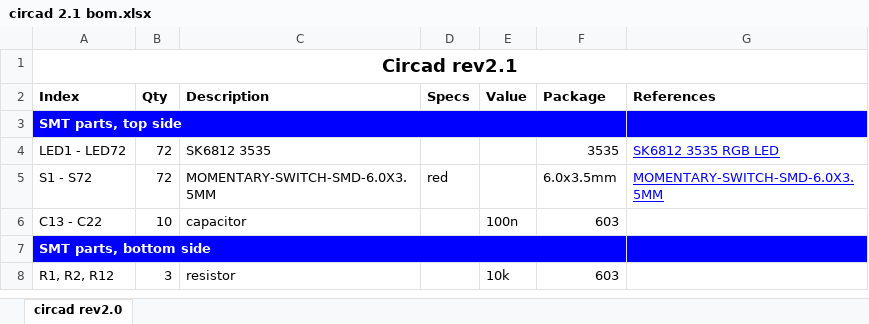
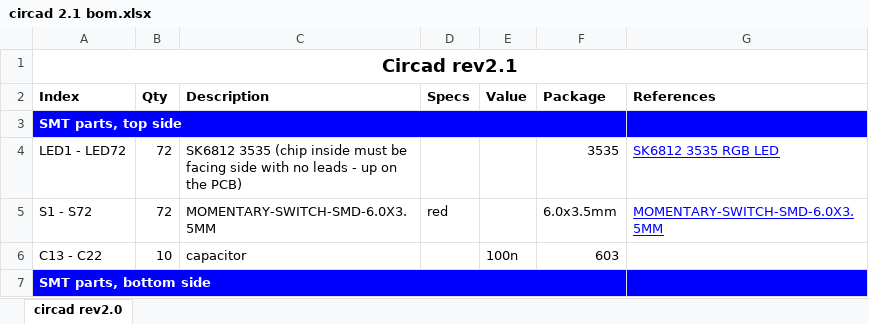
Before and after one commit to machmar/Circad-n-rhythms-, an Excel workbook: circadian rev2.1/circad 2.1 bom.xlsx, sheet circad rev2.0, drawn as a sheet; only a part is shown; the shorter side is filled out with more unchanged rows; values as stored, in another font and other column widths than the file's, no borders; the diff names each change by its address in the sheet, - before the commit and + after, or states it on an @@ line.

Commit message:
Added a comment fo fix confusion

```diff
--- a/circadian rev2.1/circad 2.1 bom.xlsx (sheet circad rev2.0)
+++ b/circadian rev2.1/circad 2.1 bom.xlsx (sheet circad rev2.0)
-C4 (Description): SK6812 3535
+C4 (Description): SK6812 3535 (chip inside must be facing side with no leads - up on the PCB)
```
